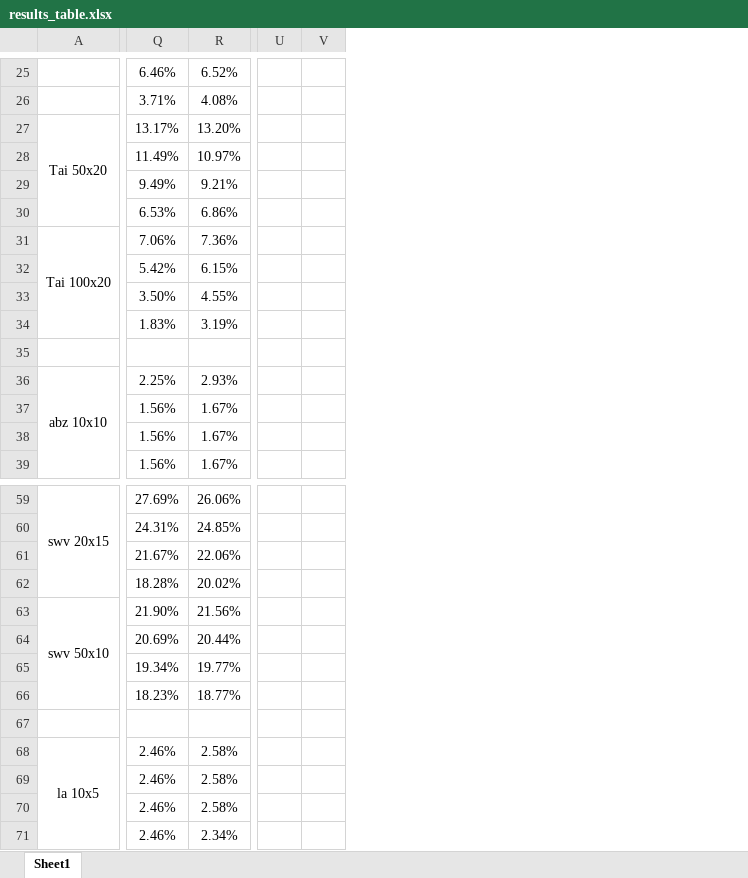
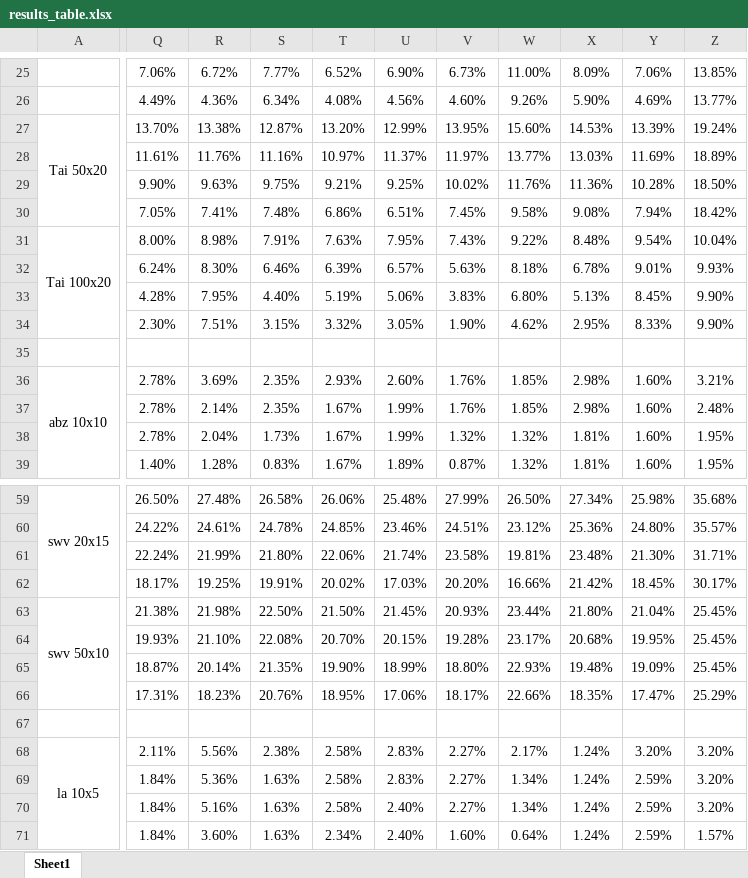
Before and after one commit to zcaicaros/L2S, an Excel workbook: test_results/results_table.xlsx, sheet Sheet1, drawn as a sheet; only a part is shown, gaps mark what is left out; values as stored, in another font and other column widths than the file's, no borders; charts and pictures and conditional formats not drawn; removed rows and columns are numbered as before the commit, all else as after; the diff covers the shown part only; the diff names each change by its address in the sheet, - before the commit and + after, or states it on an @@ line.

```diff
--- a/test_results/results_table.xlsx (sheet Sheet1)
+++ b/test_results/results_table.xlsx (sheet Sheet1)
-column Q, rows 25-39: 6.46% | 3.71% | 13.17% | 11.49% | 9.49% | 6.53% | 7.06% | 5.42% | 3.50% | 1.83% |  | 2.25% | 1.56% | 1.56% | 1.56%; rows 59-71: 27.69% | 24.31% | 21.67% | 18.28% | 21.90% | 20.69% | 19.34% | 18.23% |  | 2.46% | 2.46% | 2.46% | 2.46%
+column Q, rows 25-39: 7.06% | 4.49% | 13.70% | 11.61% | 9.90% | 7.05% | 8.00% | 6.24% | 4.28% | 2.30% |  | 2.78% | 2.78% | 2.78% | 1.40%; rows 59-71: 26.50% | 24.22% | 22.24% | 18.17% | 21.38% | 19.93% | 18.87% | 17.31% |  | 2.11% | 1.84% | 1.84% | 1.84%
+column R, rows 25-39: 6.72% | 4.36% | 13.38% | 11.76% | 9.63% | 7.41% | 8.98% | 8.30% | 7.95% | 7.51% |  | 3.69% | 2.14% | 2.04% | 1.28%; rows 59-71: 27.48% | 24.61% | 21.99% | 19.25% | 21.98% | 21.10% | 20.14% | 18.23% |  | 5.56% | 5.36% | 5.16% | 3.60%
+column S, rows 25-39: 7.77% | 6.34% | 12.87% | 11.16% | 9.75% | 7.48% | 7.91% | 6.46% | 4.40% | 3.15% |  | 2.35% | 2.35% | 1.73% | 0.83%; rows 59-71: 26.58% | 24.78% | 21.80% | 19.91% | 22.50% | 22.08% | 21.35% | 20.76% |  | 2.38% | 1.63% | 1.63% | 1.63%
+column U, rows 25-39: 6.90% | 4.56% | 12.99% | 11.37% | 9.25% | 6.51% | 7.95% | 6.57% | 5.06% | 3.05% |  | 2.60% | 1.99% | 1.99% | 1.89%; rows 59-71: 25.48% | 23.46% | 21.74% | 17.03% | 21.45% | 20.15% | 18.99% | 17.06% |  | 2.83% | 2.83% | 2.40% | 2.40%
+column V, rows 25-39: 6.73% | 4.60% | 13.95% | 11.97% | 10.02% | 7.45% | 7.43% | 5.63% | 3.83% | 1.90% |  | 1.76% | 1.76% | 1.32% | 0.87%; rows 59-71: 27.99% | 24.51% | 23.58% | 20.20% | 20.93% | 19.28% | 18.80% | 18.17% |  | 2.27% | 2.27% | 2.27% | 1.60%
+column W, rows 25-39: 11.00% | 9.26% | 15.60% | 13.77% | 11.76% | 9.58% | 9.22% | 8.18% | 6.80% | 4.62% |  | 1.85% | 1.85% | 1.32% | 1.32%; rows 59-71: 26.50% | 23.12% | 19.81% | 16.66% | 23.44% | 23.17% | 22.93% | 22.66% |  | 2.17% | 1.34% | 1.34% | 0.64%
+column X, rows 25-39: 8.09% | 5.90% | 14.53% | 13.03% | 11.36% | 9.08% | 8.48% | 6.78% | 5.13% | 2.95% |  | 2.98% | 2.98% | 1.81% | 1.81%; rows 59-71: 27.34% | 25.36% | 23.48% | 21.42% | 21.80% | 20.68% | 19.48% | 18.35% |  | 1.24% | 1.24% | 1.24% | 1.24%
+column Y, rows 25-39: 7.06% | 4.69% | 13.39% | 11.69% | 10.28% | 7.94% | 9.54% | 9.01% | 8.45% | 8.33% |  | 1.60% | 1.60% | 1.60% | 1.60%; rows 59-71: 25.98% | 24.80% | 21.30% | 18.45% | 21.04% | 19.95% | 19.09% | 17.47% |  | 3.20% | 2.59% | 2.59% | 2.59%
+column Z, rows 25-39: 13.85% | 13.77% | 19.24% | 18.89% | 18.50% | 18.42% | 10.04% | 9.93% | 9.90% | 9.90% |  | 3.21% | 2.48% | 1.95% | 1.95%; rows 59-71: 35.68% | 35.57% | 31.71% | 30.17% | 25.45% | 25.45% | 25.45% | 25.29% |  | 3.20% | 3.20% | 3.20% | 1.57%
-column U, empty
-column V, empty
-T31: 7.36%
+T31: 7.63%
-T32: 6.15%
+T32: 6.39%
-T33: 4.55%
+T33: 5.19%
-T34: 3.19%
+T34: 3.32%
-T63: 21.56%
+T63: 21.50%
-T64: 20.44%
+T64: 20.70%
-T65: 19.77%
+T65: 19.90%
-T66: 18.77%
+T66: 18.95%
```
Also changed, not shown: 39 added rows, 6 added columns and 5 edited cells elsewhere in this sheet, charts or pictures, 13 other files.
